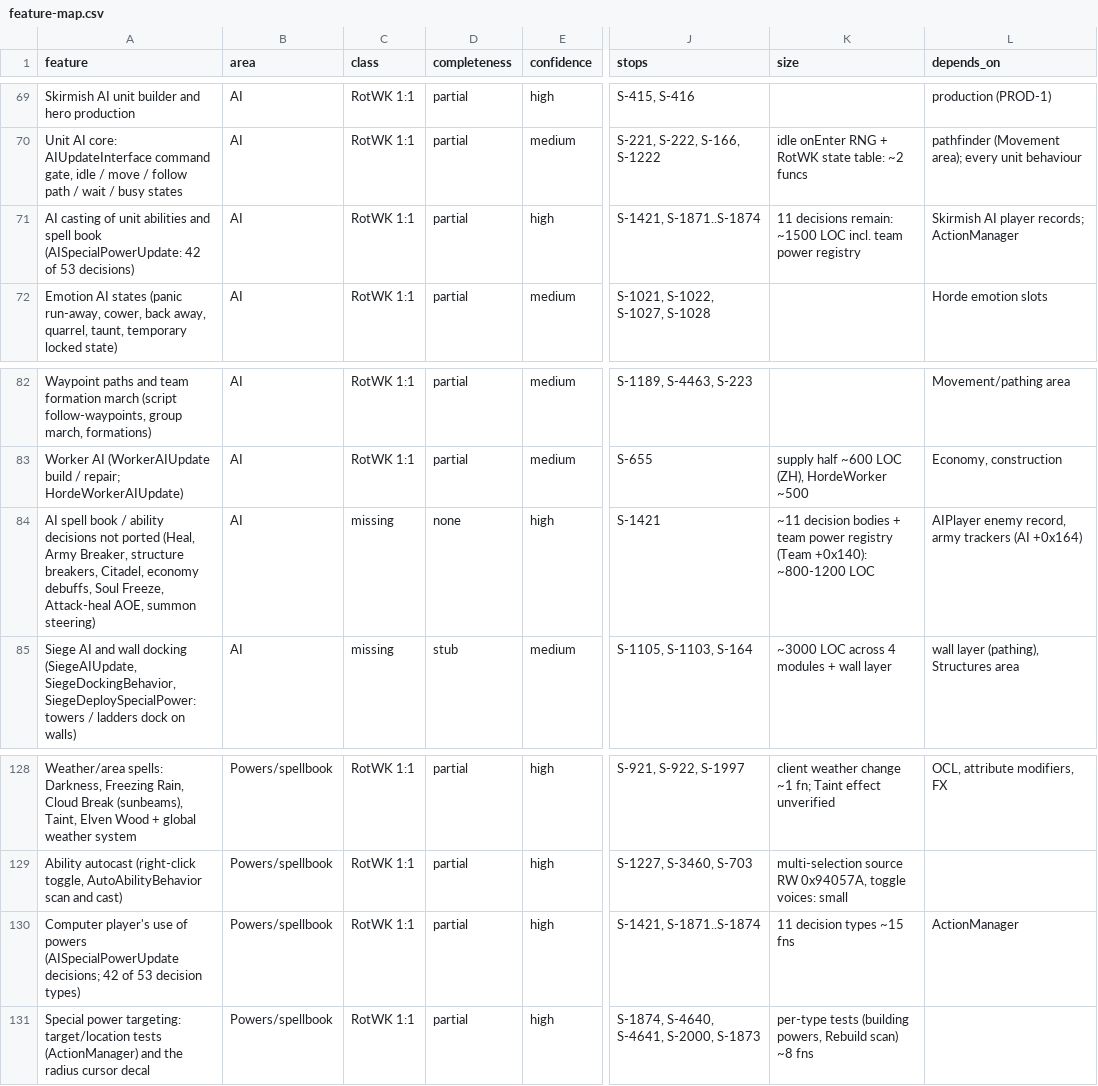
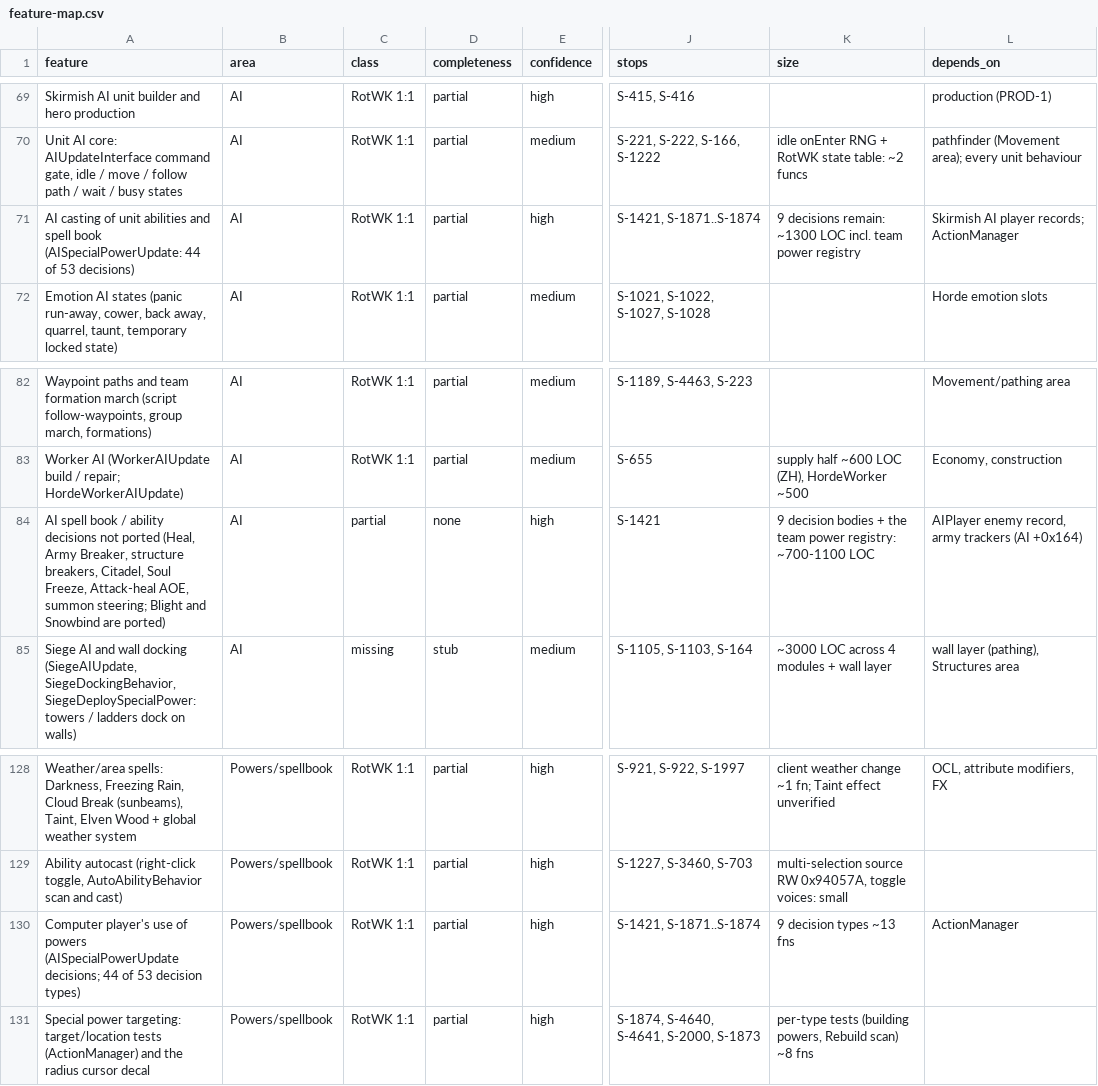
Before and after one commit to Open-BFME/openbfme-godot, a CSV file: docs/feature-map.csv, drawn as a sheet; only a part is shown, gaps mark what is left out; the diff names each change by its address in the sheet, - before the commit and + after, or states it on an @@ line.

```diff
--- a/docs/feature-map.csv
+++ b/docs/feature-map.csv
-A71 (feature): …book (AISpecialPowerUpdate: 42 of 53…
+A71 (feature): …book (AISpecialPowerUpdate: 44 of 53…
-K71 (size): 11 decisions remain: ~1500 LOC incl.…
+K71 (size): 9 decisions remain: ~1300 LOC incl.…
-A84 (feature): …breakers, Citadel, economy debuffs, Soul Freeze, Attack-heal AOE, summon steering)
+A84 (feature): …breakers, Citadel, Soul Freeze, Attack-heal AOE, summon steering; Blight and Snowbind are ported)
-C84 (class): missing
+C84 (class): partial
-K84 (size): ~11 decision bodies + team power registry (Team +0x140): ~800-1200 LOC
+K84 (size): 9 decision bodies + the team power registry: ~700-1100 LOC
-A130 (feature): …(AISpecialPowerUpdate decisions; 42 of 53…
+A130 (feature): …(AISpecialPowerUpdate decisions; 44 of 53…
-K130 (size): 11 decision types ~15 fns
+K130 (size): 9 decision types ~13 fns
```
Also changed, not shown: 12 other files.
